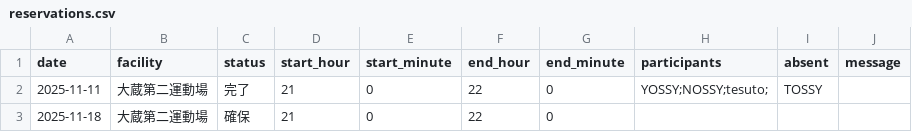
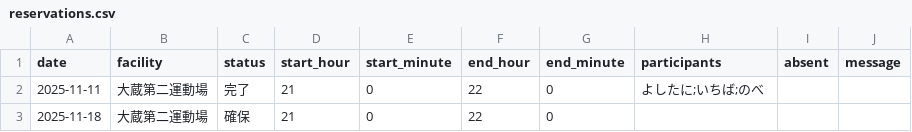
Before and after one commit to YOSSY2025/tennis_plan, a CSV file: data/reservations.csv, drawn as a sheet.

Commit message:
Update reservations.csv

```diff
--- a/data/reservations.csv
+++ b/data/reservations.csv
@@ -1,3 +1,3 @@
 date,facility,status,start_hour,start_minute,end_hour,end_minute,participants,absent,message
-2025-11-11,大蔵第二運動場,完了,21,0,22,0,YOSSY;NOSSY;tesuto;,TOSSY,
+2025-11-11,大蔵第二運動場,完了,21,0,22,0,よしたに;いちば;のべ,,
 2025-11-18,大蔵第二運動場,確保,21,0,22,0,,,
```
